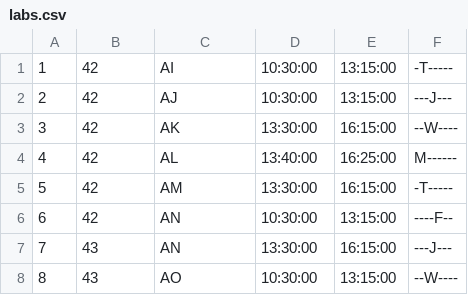
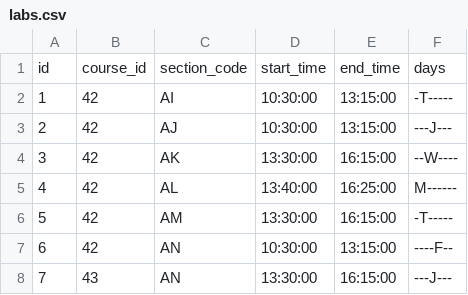
Before and after one commit to ddayguerrero/infamous-course-scheduler, a CSV file: app/db_init/data/labs.csv, drawn as a sheet; only a part is shown; the shorter side is filled out with more unchanged rows.

```diff
--- a/app/db_init/data/labs.csv
+++ b/app/db_init/data/labs.csv
@@ -1 +1,2 @@
+id,course_id,section_code,start_time,end_time,days
 1,42,AI,10:30:00,13:15:00,-T-----
```
Also changed, not shown: app/db_init/data/SequenceElectives/AvionicsOptElectives.csv, app/db_init/data/SequenceElectives/GamesOptElectives.csv, 9 other files.
